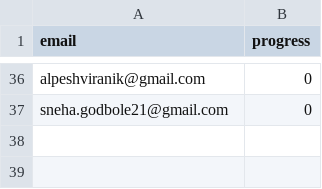
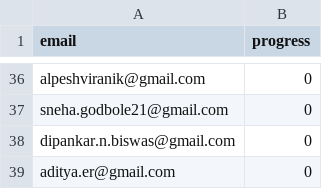
Before and after one commit to nishant07/course-builder, a CSV file: data/email.csv, drawn as a sheet; only a part is shown, gaps mark what is left out; the diff names each change by its address in the sheet, - before the commit and + after, or states it on an @@ line.

Commit message:
Update email.csv

```diff
--- a/data/email.csv
+++ b/data/email.csv
+row 38: dipankar.n.biswas@gmail.com | 0
+row 39: aditya.er@gmail.com | 0
```
